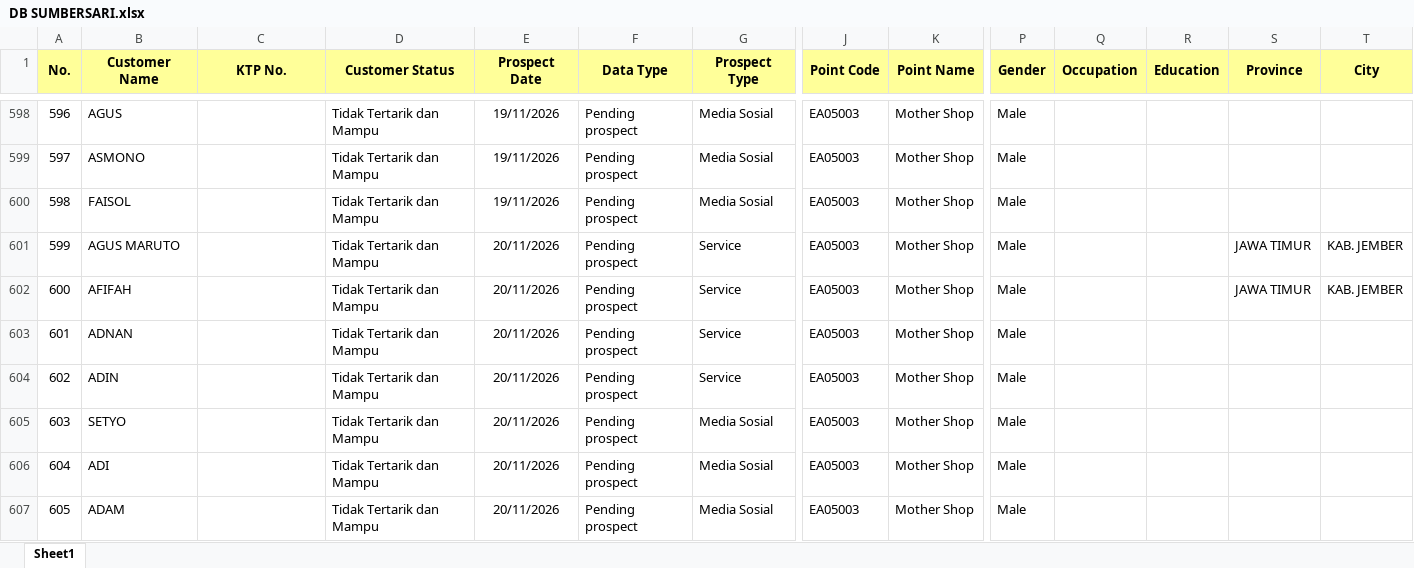
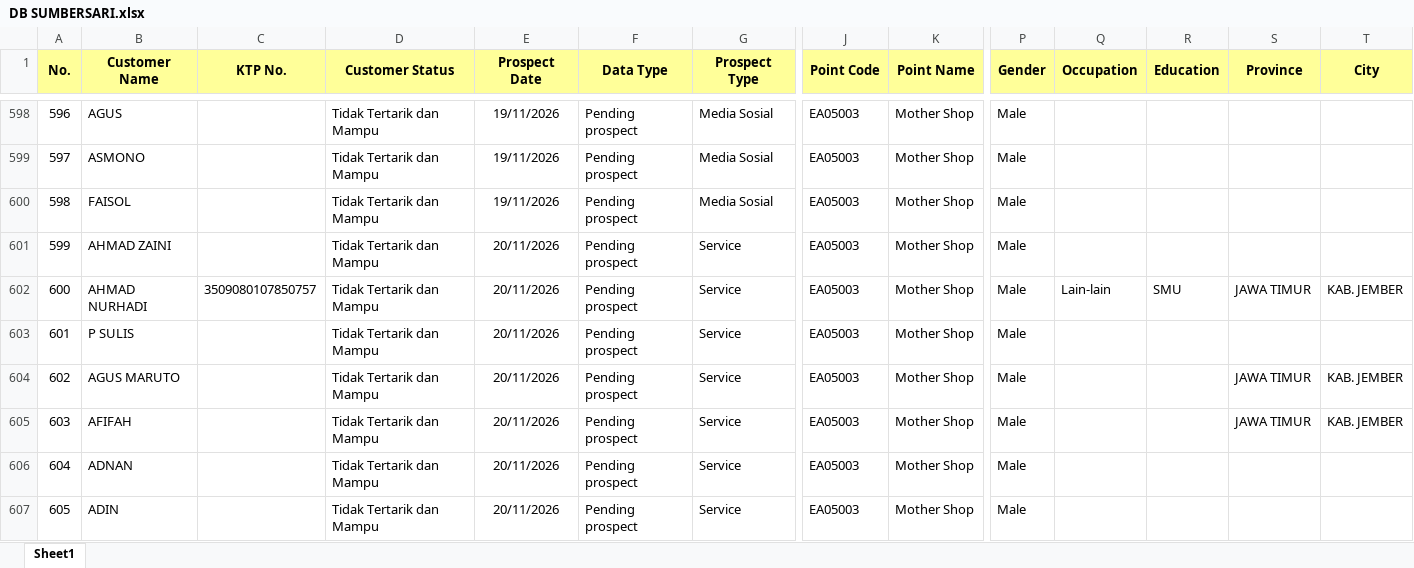
Before and after one commit to egi-jember/bushido-dashboard, an Excel workbook: bushido_raw/database_files/DB SUMBERSARI.xlsx, sheet Sheet1, drawn as a sheet; only a part is shown, gaps mark what is left out; the shorter side is filled out with more unchanged rows; values as stored, in another font and other column widths than the file's, no borders; addresses are those after the commit; rows hold the shown columns only; the diff covers the shown part only; the diff names each change by its address in the sheet, - before the commit and + after, or states it on an @@ line.

```diff
--- a/bushido_raw/database_files/DB SUMBERSARI.xlsx (sheet Sheet1)
+++ b/bushido_raw/database_files/DB SUMBERSARI.xlsx (sheet Sheet1)
+row 601: 599 | AHMAD ZAINI |  | Tidak Tertarik dan Mampu | 20/11/2026 | Pending prospect | Service | EA05003 | Mother Shop | Male
+row 602: 600 | AHMAD NURHADI | 3509080107850757 | Tidak Tertarik dan Mampu | 20/11/2026 | Pending prospect | Service | EA05003 | Mother Shop | Male | Lain-lain | SMU | JAWA TIMUR | KAB. JEMBER
+row 603: 601 | P SULIS |  | Tidak Tertarik dan Mampu | 20/11/2026 | Pending prospect | Service | EA05003 | Mother Shop | Male
@@ column A (No.) renumbered between rows 604 and 626 @@
```
Also changed, not shown: 18 added rows and 1 edited cell elsewhere in this sheet.
